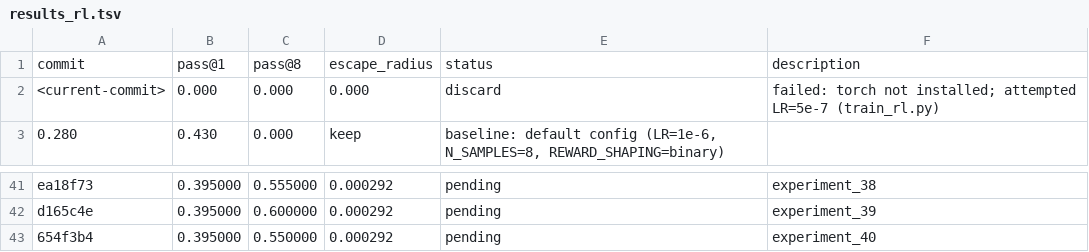
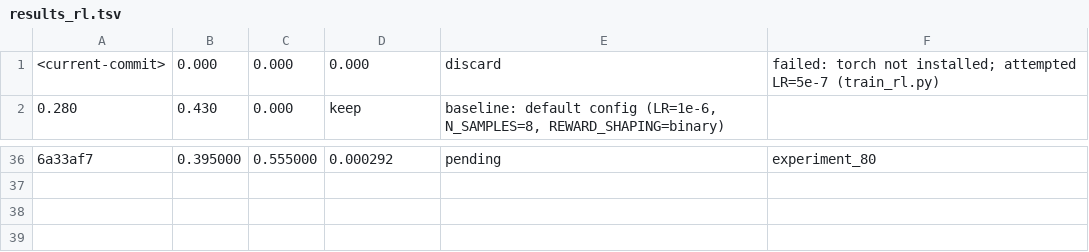
Before and after one commit to Onemee-Laboratory/AutoRL-LRM, a TSV file: results_rl.tsv, drawn as a sheet; only a part is shown, gaps mark what is left out; removed rows and columns are numbered as before the commit, all else as after; the diff covers the shown part only; the diff names each change by its address in the sheet, - before the commit and + after, or states it on an @@ line.

```diff
--- a/results_rl.tsv
+++ b/results_rl.tsv
-row 1: commit | pass@1 | pass@8 | escape_radius | status | description
-A36: ea18f73
+A36: 6a33af7
-F36: experiment_38
+F36: experiment_80
-row 42: d165c4e | 0.395000 | 0.600000 | 0.000292 | pending | experiment_39
-row 43: 654f3b4 | 0.395000 | 0.550000 | 0.000292 | pending | experiment_40
```
Also changed, not shown: 3 added rows, 7 removed rows and 21 edited cells elsewhere in this file, 6 other files.
